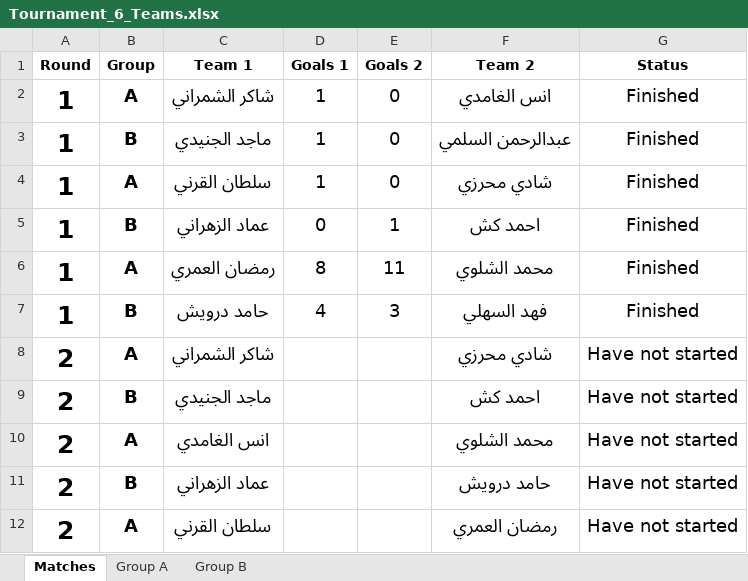
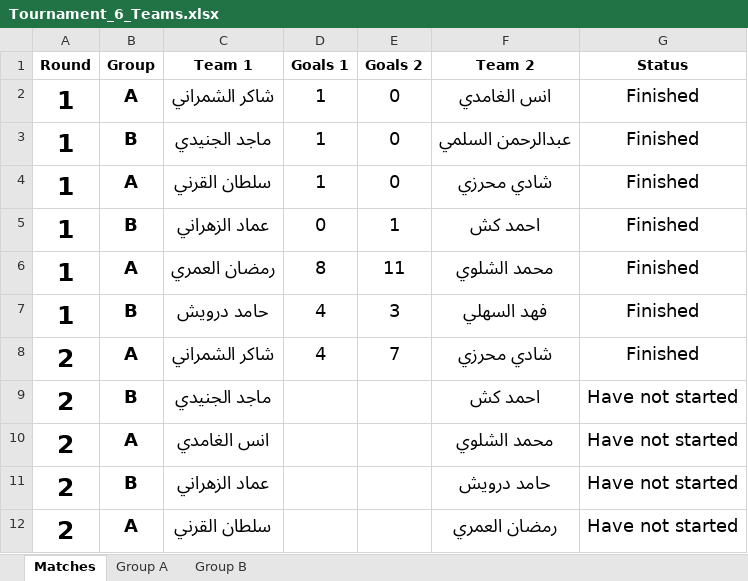
Before and after one commit to wrkl1/My_Tournament, an Excel workbook: Tournament_6_Teams.xlsx, sheet Matches, drawn as a sheet; only a part is shown; values as stored, in another font and other column widths than the file's, no borders; the diff names each change by its address in the sheet, - before the commit and + after, or states it on an @@ line.

Commit message:
ROUND 2 GAME 1

```diff
--- a/Tournament_6_Teams.xlsx (sheet Matches)
+++ b/Tournament_6_Teams.xlsx (sheet Matches)
-D8 (Goals 1): (empty)
+D8 (Goals 1): 4
-E8 (Goals 2): (empty)
+E8 (Goals 2): 7
-G8 (Status): Have not started
+G8 (Status): Finished
```
Also changed, not shown: 1 other file.
